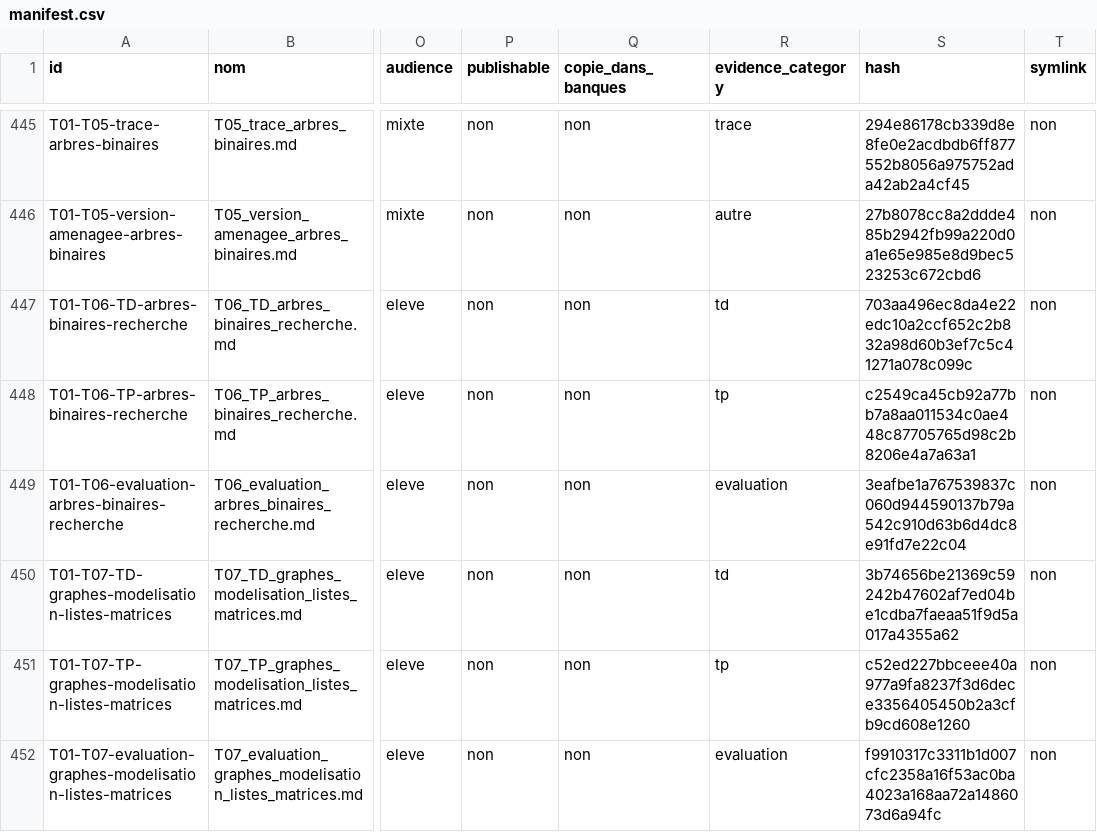
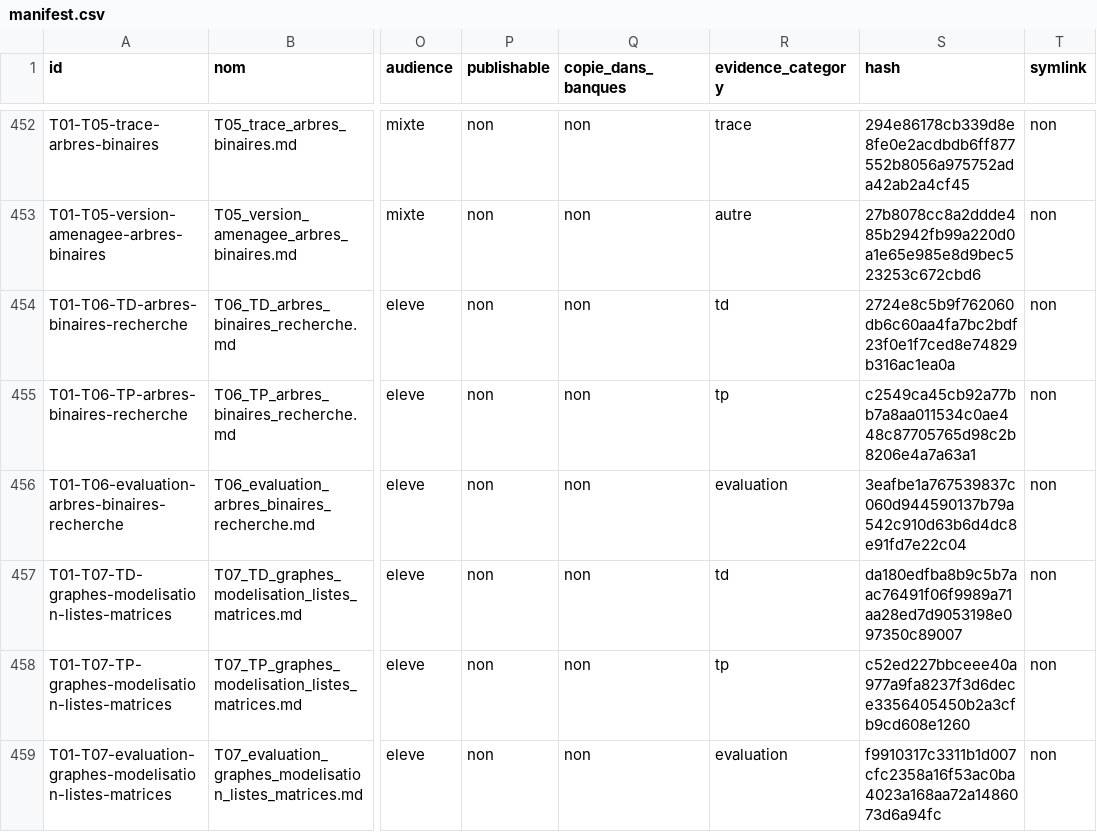
Before and after one commit to cyranoaladin/NSI, a CSV file: manifest.csv, drawn as a sheet; only a part is shown, gaps mark what is left out; addresses are those after the commit; the diff covers the shown part only; the diff names each change by its address in the sheet, - before the commit and + after, or states it on an @@ line.

```diff
--- a/manifest.csv
+++ b/manifest.csv
-S454 (hash): 703aa496ec8da4e22edc10a2ccf652c2b832a98d60b3ef7c5c41271a078c099c
+S454 (hash): 2724e8c5b9f762060db6c60aa4fa7bc2bdf23f0e1f7ced8e74829b316ac1ea0a
-S457 (hash): 3b74656be21369c59242b47602af7ed04be1cdba7faeaa51f9d5a017a4355a62
+S457 (hash): da180edfba8b9c5b7aac76491f06f9989a71aa28ed7d9053198e097350c89007
```
Also changed, not shown: 7 added rows and 55 edited cells elsewhere in this file, 57 other files.
